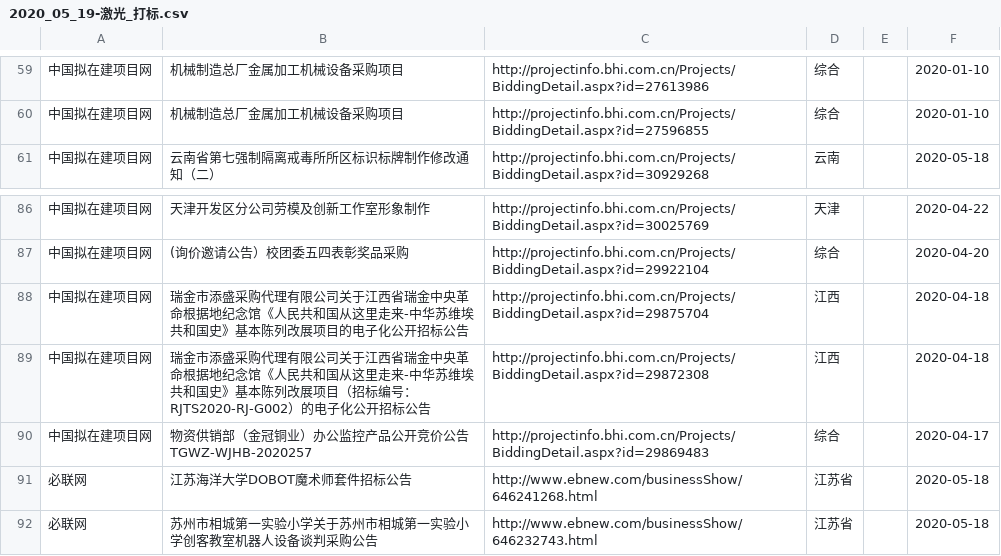
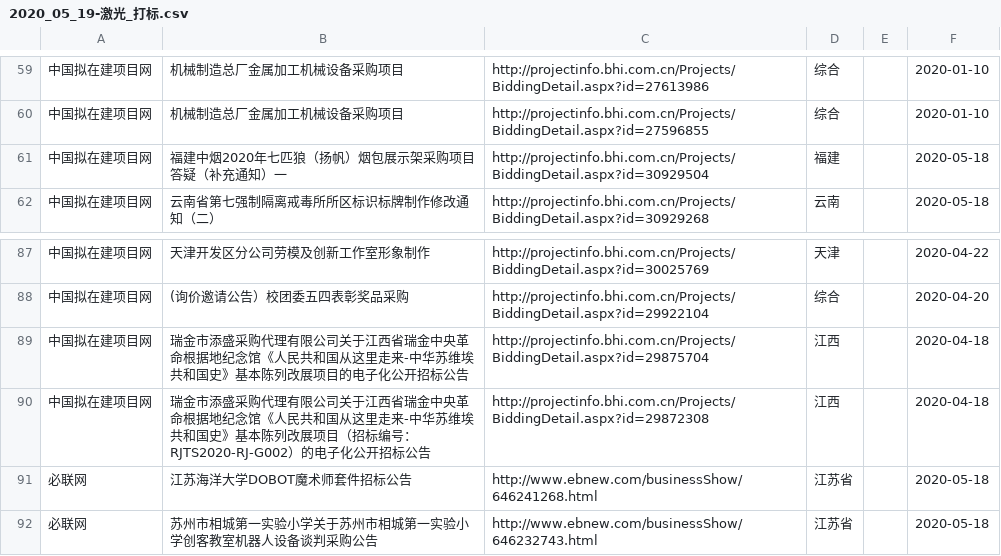
Before and after one commit to aa88kk/zhaobiao, a CSV file: csv/2020_05/2020_05_19/2020_05_19-激光_打标.csv, drawn as a sheet; only a part is shown, gaps mark what is left out; removed rows and columns are numbered as before the commit, all else as after; the diff names each change by its address in the sheet, - before the commit and + after, or states it on an @@ line.

```diff
--- a/csv/2020_05/2020_05_19/2020_05_19-激光_打标.csv
+++ b/csv/2020_05/2020_05_19/2020_05_19-激光_打标.csv
+row 61: 中国拟在建项目网 | 福建中烟2020年七匹狼（扬帆）烟包展示架采购项目答疑（补充通知）一 | http://projectinfo.bhi.com.cn/Projects/BiddingDetail.aspx?id=30929504 | 福建 |  | 2020-05-18
-row 90: 中国拟在建项目网 | 物资供销部（金冠铜业）办公监控产品公开竞价公告TGWZ-WJHB-2020257 | http://projectinfo.bhi.com.cn/Projects/BiddingDetail.aspx?id=29869483 | 综合 |  | 2020-04-17
```
Also changed, not shown: csv/2020_05/2020_05_19/2020_05_19-激光_雕刻.csv, 23 other files.
